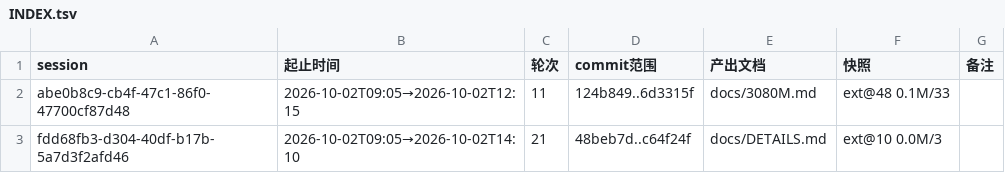
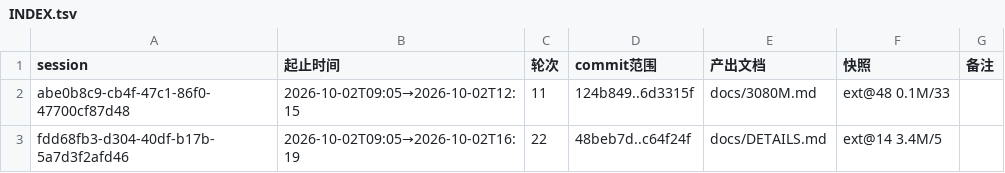
Before and after one commit to luweigen/Strata, a TSV file: _traj/INDEX.tsv, drawn as a sheet.

```diff
--- a/_traj/INDEX.tsv
+++ b/_traj/INDEX.tsv
@@ -2,2 +2,2 @@ session	起止时间	轮次	commit范围	产出文档	快照	备注
 abe0b8c9-cb4f-47c1-86f0-47700cf87d48	2026-10-02T09:05→2026-10-02T12:15	11	124b849..6d3315f	docs/3080M.md	ext@48 0.1M/33	
-fdd68fb3-d304-40df-b17b-5a7d3f2afd46	2026-10-02T09:05→2026-10-02T14:10	21	48beb7d..c64f24f	docs/DETAILS.md	ext@10 0.0M/3	
+fdd68fb3-d304-40df-b17b-5a7d3f2afd46	2026-10-02T09:05→2026-10-02T16:19	22	48beb7d..c64f24f	docs/DETAILS.md	ext@14 3.4M/5	
```
Also changed, not shown: _traj/work/fdd68fb3-d304-40df-b17b-5a7d3f2afd46/MANIFEST.tsv, 6 other files.
